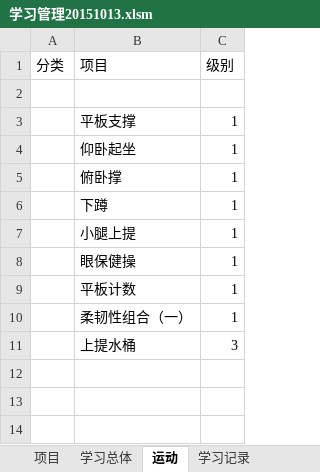
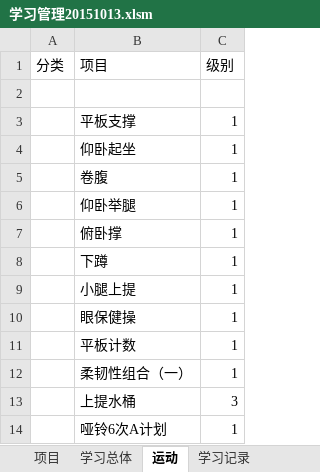
Before and after one commit to Andor-Z/My-Learning-Note, an Excel workbook: 学习管理20151013.xlsm, sheet 运动, drawn as a sheet; values as stored, in another font and other column widths than the file's, no borders; the diff names each change by its address in the sheet, - before the commit and + after, or states it on an @@ line.

```diff
--- a/学习管理20151013.xlsm (sheet 运动)
+++ b/学习管理20151013.xlsm (sheet 运动)
+row 5:  | 卷腹 | 1
+row 6:  | 仰卧举腿 | 1
+row 14:  | 哑铃6次A计划 | 1
```
Also changed, not shown: sheet 运动记录, sheet 学习记录, sheet 学习总体, sheet 项目, 53 other files.
